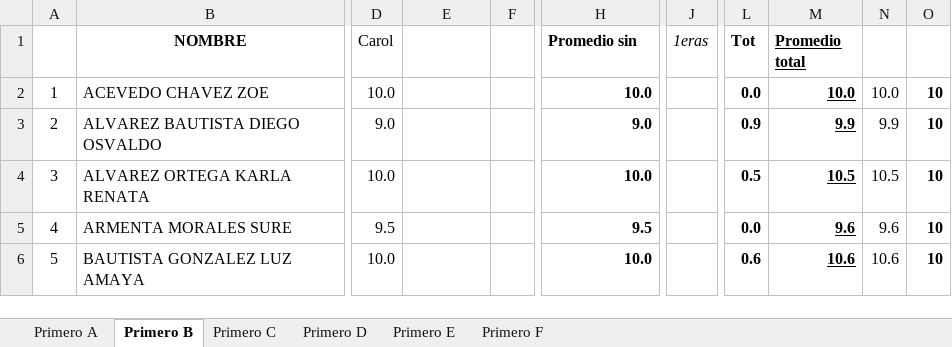
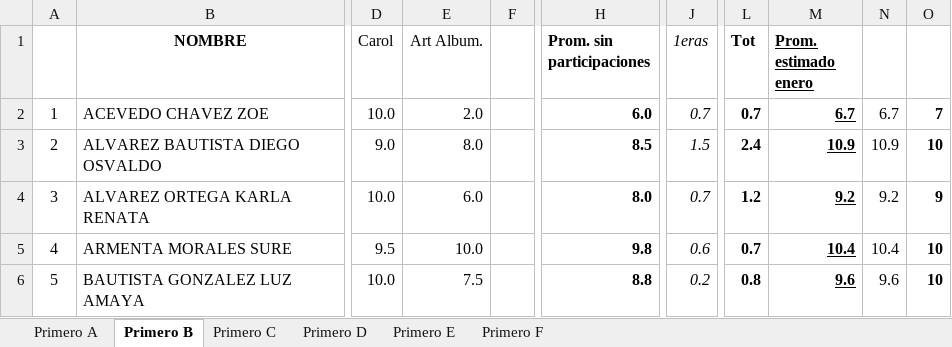
Before and after one commit to henryshadow3/CalificacionesCoaching, an Excel workbook: promedios ivan modificados.xlsx, sheet Primero B, drawn as a sheet; only a part is shown, gaps mark what is left out; values as stored, in another font and other column widths than the file's, no borders; the diff covers the shown part only; the diff names each change by its address in the sheet, - before the commit and + after, or states it on an @@ line.

```diff
--- a/promedios ivan modificados.xlsx (sheet Primero B)
+++ b/promedios ivan modificados.xlsx (sheet Primero B)
-E1: (empty)
+E1: Art Album.
-H1: Promedio sin
+H1: Prom. sin participaciones
-M1: Promedio total
+M1: Prom. estimado enero
-E2 (Art Album.): (empty)
+E2 (Art Album.): 2.0
-H2 (Prom. sin participaciones): 10.0
+H2 (Prom. sin participaciones): 6.0
-J2 (1eras): (empty)
+J2 (1eras): 0.7
-L2 (Tot): 0.0
+L2 (Tot): 0.7
-M2 (Prom. estimado enero): 10.0
+M2 (Prom. estimado enero): 6.7
-N2: 10.0
+N2: 6.7
-O2: 10
+O2: 7
-E3 (Art Album.): (empty)
+E3 (Art Album.): 8.0
-H3 (Prom. sin participaciones): 9.0
+H3 (Prom. sin participaciones): 8.5
-J3 (1eras): (empty)
+J3 (1eras): 1.5
-L3 (Tot): 0.9
+L3 (Tot): 2.4
-M3 (Prom. estimado enero): 9.9
+M3 (Prom. estimado enero): 10.9
-N3: 9.9
+N3: 10.9
-E4 (Art Album.): (empty)
+E4 (Art Album.): 6.0
-H4 (Prom. sin participaciones): 10.0
+H4 (Prom. sin participaciones): 8.0
-J4 (1eras): (empty)
+J4 (1eras): 0.7
-L4 (Tot): 0.5
+L4 (Tot): 1.2
-M4 (Prom. estimado enero): 10.5
+M4 (Prom. estimado enero): 9.2
-N4: 10.5
+N4: 9.2
-O4: 10
+O4: 9
-E5 (Art Album.): (empty)
+E5 (Art Album.): 10.0
-H5 (Prom. sin participaciones): 9.5
+H5 (Prom. sin participaciones): 9.8
-J5 (1eras): (empty)
+J5 (1eras): 0.6
-L5 (Tot): 0.0
+L5 (Tot): 0.7
-M5 (Prom. estimado enero): 9.6
+M5 (Prom. estimado enero): 10.4
-N5: 9.6
+N5: 10.4
-E6 (Art Album.): (empty)
+E6 (Art Album.): 7.5
-H6 (Prom. sin participaciones): 10.0
+H6 (Prom. sin participaciones): 8.8
-J6 (1eras): (empty)
+J6 (1eras): 0.2
-L6 (Tot): 0.6
+L6 (Tot): 0.8
-M6 (Prom. estimado enero): 10.6
+M6 (Prom. estimado enero): 9.6
-N6: 10.6
+N6: 9.6
```
Also changed, not shown: 240 edited cells elsewhere in this sheet, sheet Primero A, sheet Primero C, sheet Primero F, sheet Primero D, sheet Primero E, 1 other file.
